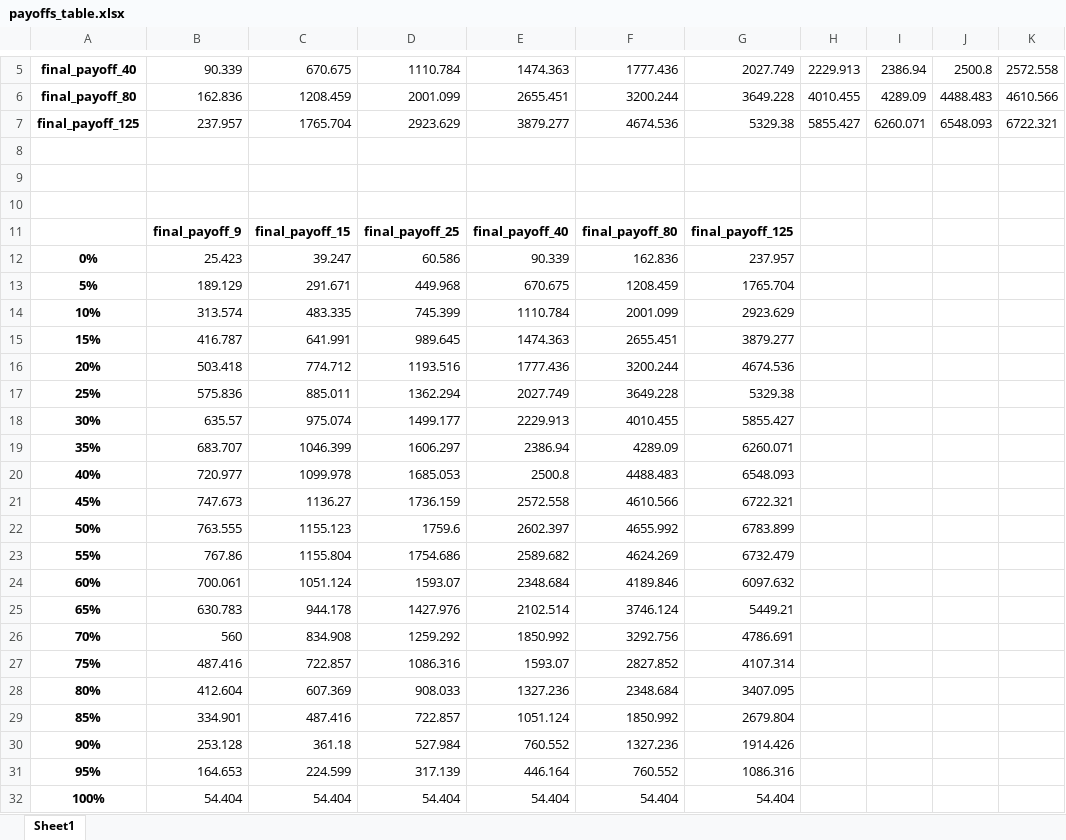
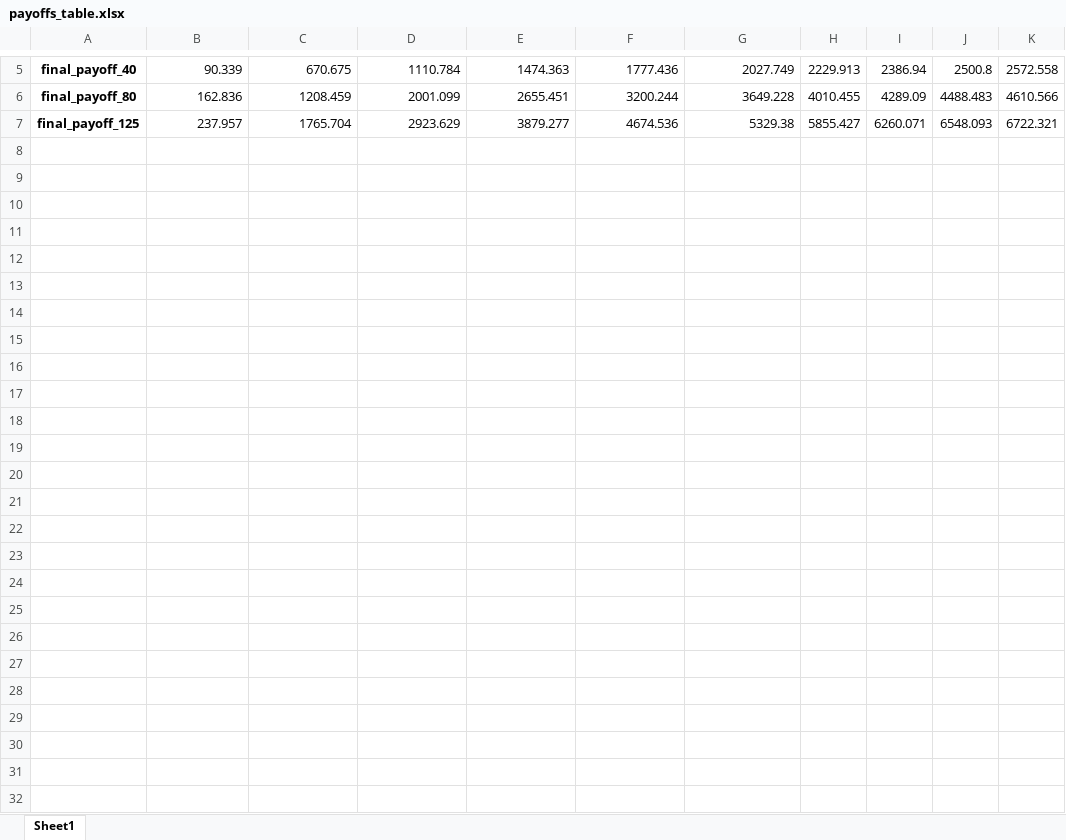
Before and after one commit to kmlv/MoneyPolitics, an Excel workbook: progressivity_pres/payoffs_table.xlsx, sheet Sheet1, drawn as a sheet; only a part is shown, gaps mark what is left out; values as stored, in another font and other column widths than the file's, no borders; rows hold the shown columns only; the diff names each change by its address in the sheet, - before the commit and + after, or states it on an @@ line.

Commit message:
fixed payoffs func and payoffs csv file

```diff
--- a/progressivity_pres/payoffs_table.xlsx (sheet Sheet1)
+++ b/progressivity_pres/payoffs_table.xlsx (sheet Sheet1)
-row 8: (empty)
-row 9: (empty)
-row 10: (empty)
-row 11:  | final_payoff_9 | final_payoff_15 | final_payoff_25 | final_payoff_40 | final_payoff_80 | final_payoff_125
-row 12: 0% | 25.423 | 39.247 | 60.586 | 90.339 | 162.836 | 237.957
-row 13: 5% | 189.129 | 291.671 | 449.968 | 670.675 | 1208.459 | 1765.704
-row 14: 10% | 313.574 | 483.335 | 745.399 | 1110.784 | 2001.099 | 2923.629
-row 15: 15% | 416.787 | 641.991 | 989.645 | 1474.363 | 2655.451 | 3879.277
-row 16: 20% | 503.418 | 774.712 | 1193.516 | 1777.436 | 3200.244 | 4674.536
-row 17: 25% | 575.836 | 885.011 | 1362.294 | 2027.749 | 3649.228 | 5329.38
-row 18: 30% | 635.57 | 975.074 | 1499.177 | 2229.913 | 4010.455 | 5855.427
-row 19: 35% | 683.707 | 1046.399 | 1606.297 | 2386.94 | 4289.09 | 6260.071
-row 20: 40% | 720.977 | 1099.978 | 1685.053 | 2500.8 | 4488.483 | 6548.093
-row 21: 45% | 747.673 | 1136.27 | 1736.159 | 2572.558 | 4610.566 | 6722.321
-row 22: 50% | 763.555 | 1155.123 | 1759.6 | 2602.397 | 4655.992 | 6783.899
-row 23: 55% | 767.86 | 1155.804 | 1754.686 | 2589.682 | 4624.269 | 6732.479
-row 24: 60% | 700.061 | 1051.124 | 1593.07 | 2348.684 | 4189.846 | 6097.632
-row 25: 65% | 630.783 | 944.178 | 1427.976 | 2102.514 | 3746.124 | 5449.21
-row 26: 70% | 560 | 834.908 | 1259.292 | 1850.992 | 3292.756 | 4786.691
-row 27: 75% | 487.416 | 722.857 | 1086.316 | 1593.07 | 2827.852 | 4107.314
-row 28: 80% | 412.604 | 607.369 | 908.033 | 1327.236 | 2348.684 | 3407.095
-row 29: 85% | 334.901 | 487.416 | 722.857 | 1051.124 | 1850.992 | 2679.804
-row 30: 90% | 253.128 | 361.18 | 527.984 | 760.552 | 1327.236 | 1914.426
-row 31: 95% | 164.653 | 224.599 | 317.139 | 446.164 | 760.552 | 1086.316
-row 32: 100% | 54.404 | 54.404 | 54.404 | 54.404 | 54.404 | 54.404
```
Also changed, not shown: progressivity_pres/payoffs_db_step_5.xlsx, 5 other files.
